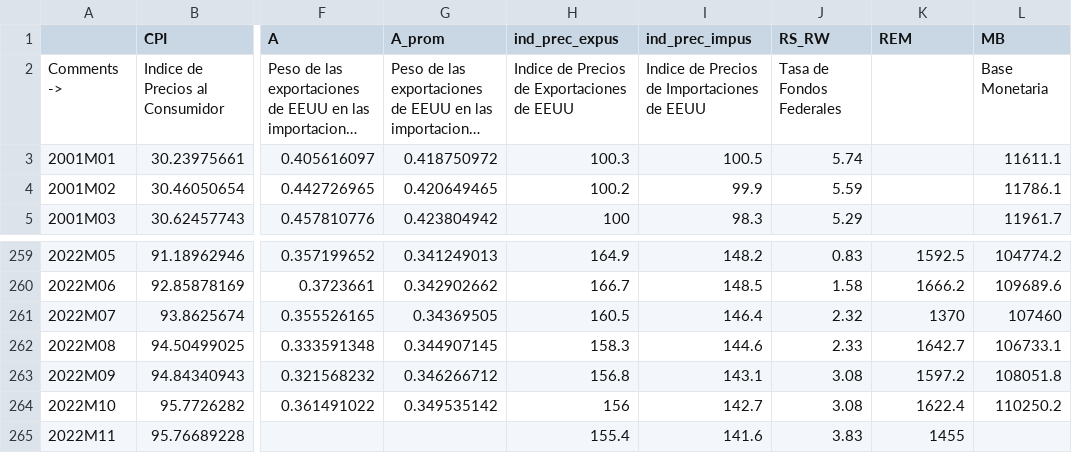
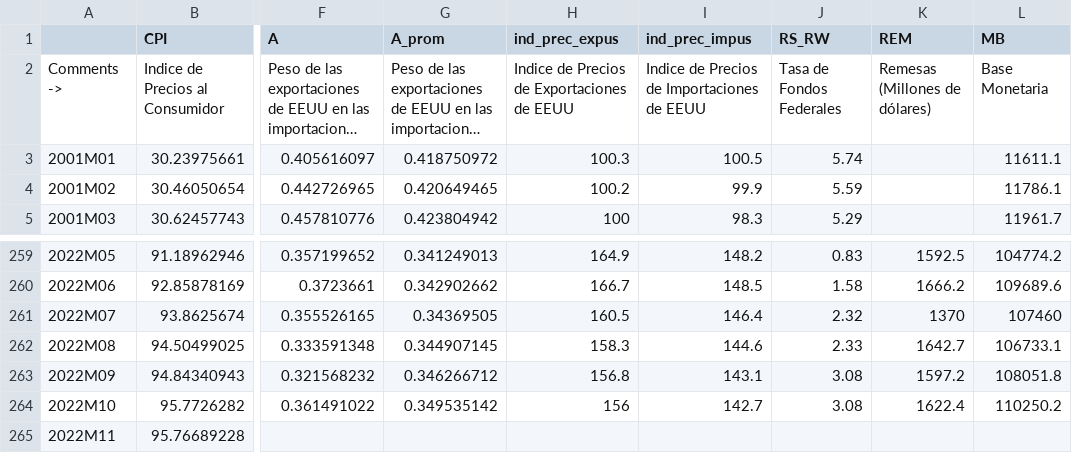
Before and after one commit to DIE-BG/QPM_DIE, a CSV file: data/raw/2022-11/monthly.csv, drawn as a sheet; only a part is shown, gaps mark what is left out; long unchanged cells end in …; the diff names each change by its address in the sheet, - before the commit and + after, or states it on an @@ line.

```diff
--- a/data/raw/2022-11/monthly.csv
+++ b/data/raw/2022-11/monthly.csv
-K2 (REM): (empty)
+K2 (REM): Remesas (Millones de dólares)
-H265 (ind_prec_expus): 155.4
+H265 (ind_prec_expus): (empty)
-I265 (ind_prec_impus): 141.6
+I265 (ind_prec_impus): (empty)
-J265 (RS_RW): 3.83
+J265 (RS_RW): (empty)
-K265 (REM): 1455
+K265 (REM): (empty)
```
Also changed, not shown: data/corrimientos/2023-11/v0/data.csv, data/raw/2021-11/monthly.csv, 11 other files.
